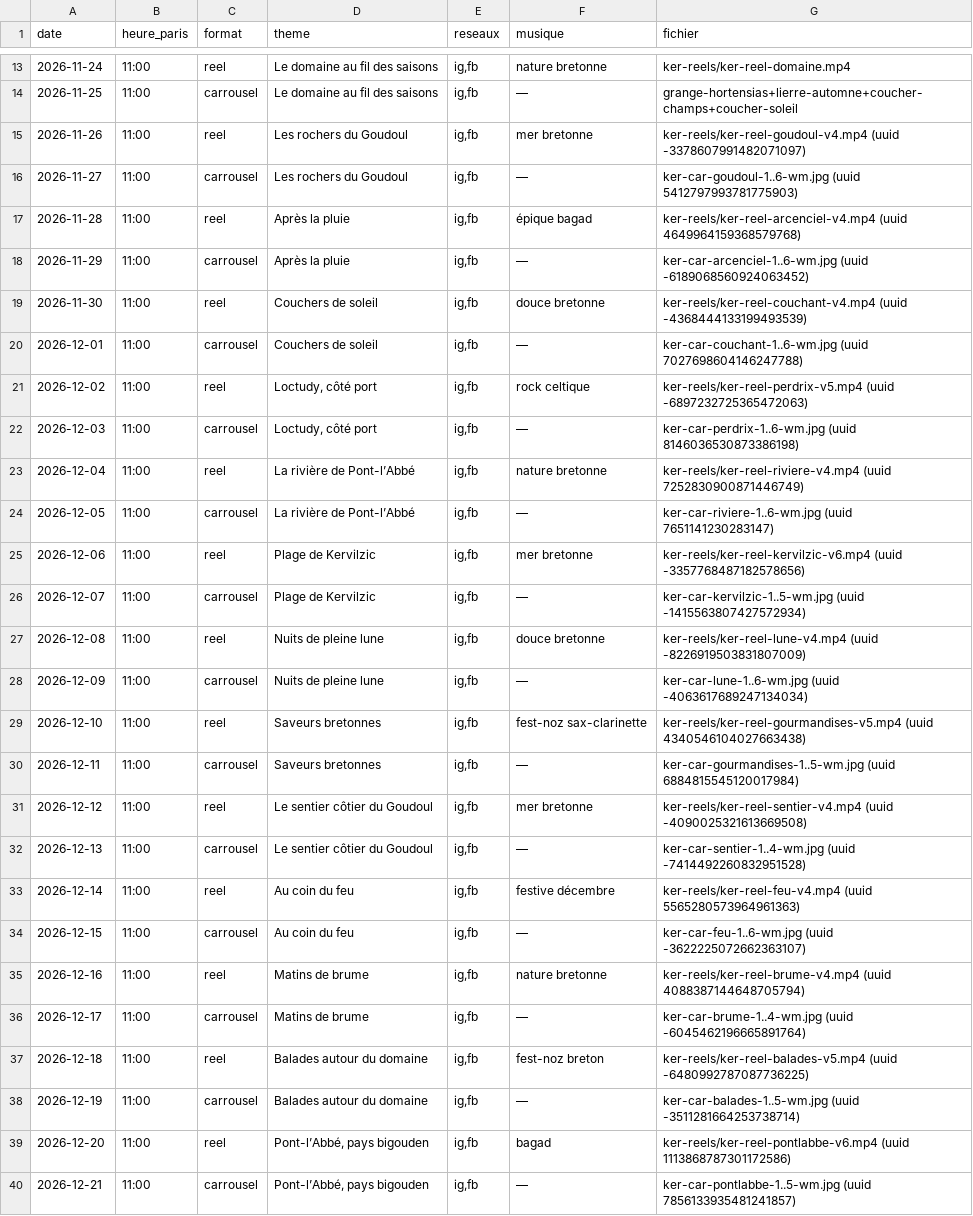
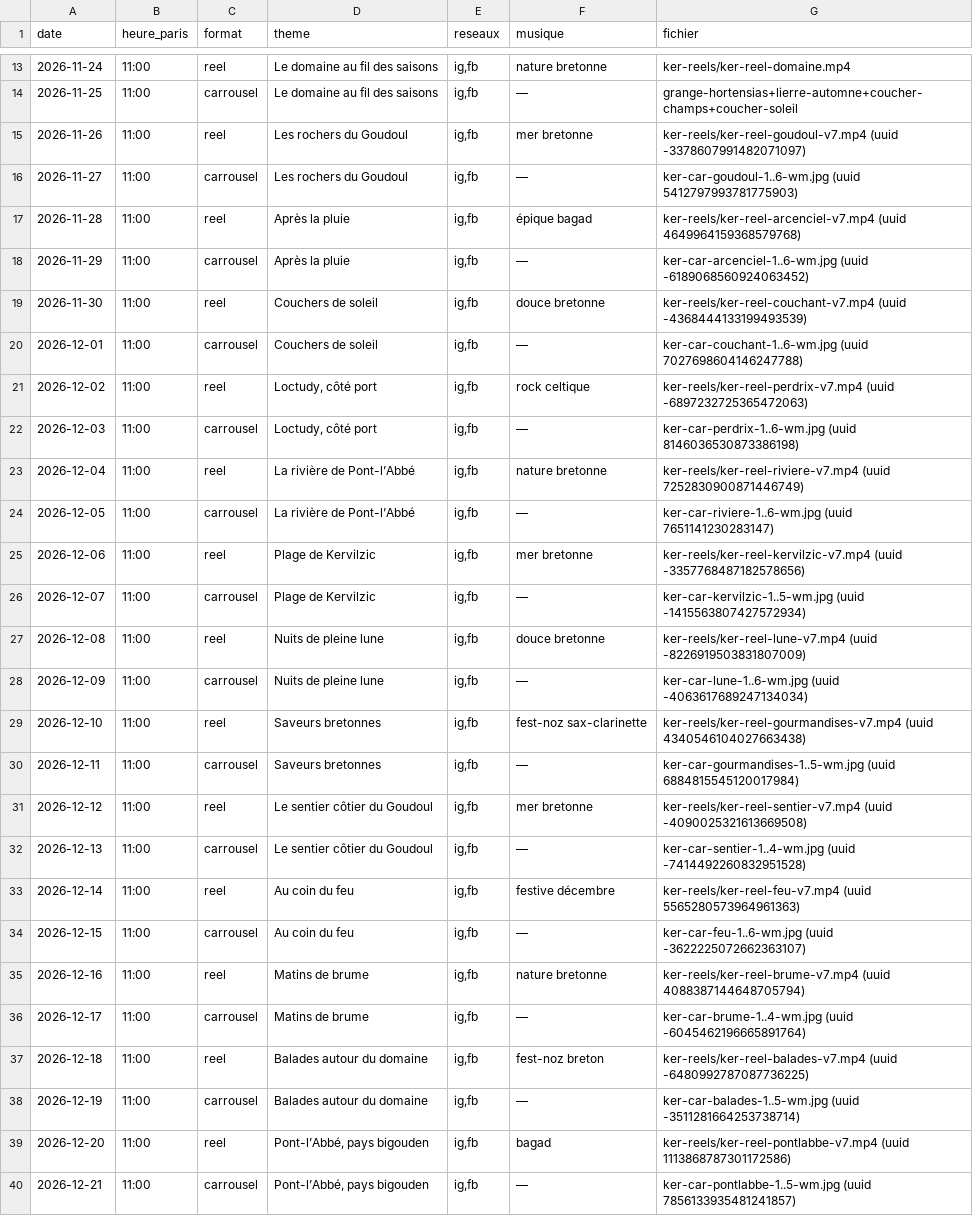
Before and after one commit to iffickdobrasil/ker-photos, a CSV file: posts.csv, drawn as a sheet; only a part is shown, gaps mark what is left out.

```diff
--- a/posts.csv
+++ b/posts.csv
@@ -14,27 +14,27 @@ date,heure_paris,format,theme,reseaux,musique,fichier
 2026-11-25,11:00,carrousel,"Le domaine au fil des saisons","ig,fb","—","grange-hortensias+lierre-automne+coucher-champs+coucher-soleil"
-2026-11-26,11:00,reel,"Les rochers du Goudoul","ig,fb","mer bretonne","ker-reels/ker-reel-goudoul-v4.mp4 (uuid -3378607991482071097)"
+2026-11-26,11:00,reel,"Les rochers du Goudoul","ig,fb","mer bretonne","ker-reels/ker-reel-goudoul-v7.mp4 (uuid -3378607991482071097)"
 2026-11-27,11:00,carrousel,"Les rochers du Goudoul","ig,fb","—","ker-car-goudoul-1..6-wm.jpg (uuid 5412797993781775903)"
-2026-11-28,11:00,reel,"Après la pluie","ig,fb","épique bagad","ker-reels/ker-reel-arcenciel-v4.mp4 (uuid 4649964159368579768)"
+2026-11-28,11:00,reel,"Après la pluie","ig,fb","épique bagad","ker-reels/ker-reel-arcenciel-v7.mp4 (uuid 4649964159368579768)"
 2026-11-29,11:00,carrousel,"Après la pluie","ig,fb","—","ker-car-arcenciel-1..6-wm.jpg (uuid -6189068560924063452)"
-2026-11-30,11:00,reel,"Couchers de soleil","ig,fb","douce bretonne","ker-reels/ker-reel-couchant-v4.mp4 (uuid -4368444133199493539)"
+2026-11-30,11:00,reel,"Couchers de soleil","ig,fb","douce bretonne","ker-reels/ker-reel-couchant-v7.mp4 (uuid -4368444133199493539)"
 2026-12-01,11:00,carrousel,"Couchers de soleil","ig,fb","—","ker-car-couchant-1..6-wm.jpg (uuid 7027698604146247788)"
-2026-12-02,11:00,reel,"Loctudy, côté port","ig,fb","rock celtique","ker-reels/ker-reel-perdrix-v5.mp4 (uuid -6897232725365472063)"
+2026-12-02,11:00,reel,"Loctudy, côté port","ig,fb","rock celtique","ker-reels/ker-reel-perdrix-v7.mp4 (uuid -6897232725365472063)"
 2026-12-03,11:00,carrousel,"Loctudy, côté port","ig,fb","—","ker-car-perdrix-1..6-wm.jpg (uuid 8146036530873386198)"
-2026-12-04,11:00,reel,"La rivière de Pont-l’Abbé","ig,fb","nature bretonne","ker-reels/ker-reel-riviere-v4.mp4 (uuid 7252830900871446749)"
+2026-12-04,11:00,reel,"La rivière de Pont-l’Abbé","ig,fb","nature bretonne","ker-reels/ker-reel-riviere-v7.mp4 (uuid 7252830900871446749)"
 2026-12-05,11:00,carrousel,"La rivière de Pont-l’Abbé","ig,fb","—","ker-car-riviere-1..6-wm.jpg (uuid 7651141230283147)"
-2026-12-06,11:00,reel,"Plage de Kervilzic","ig,fb","mer bretonne","ker-reels/ker-reel-kervilzic-v6.mp4 (uuid -3357768487182578656)"
+2026-12-06,11:00,reel,"Plage de Kervilzic","ig,fb","mer bretonne","ker-reels/ker-reel-kervilzic-v7.mp4 (uuid -3357768487182578656)"
 2026-12-07,11:00,carrousel,"Plage de Kervilzic","ig,fb","—","ker-car-kervilzic-1..5-wm.jpg (uuid -1415563807427572934)"
-2026-12-08,11:00,reel,"Nuits de pleine lune","ig,fb","douce bretonne","ker-reels/ker-reel-lune-v4.mp4 (uuid -8226919503831807009)"
+2026-12-08,11:00,reel,"Nuits de pleine lune","ig,fb","douce bretonne","ker-reels/ker-reel-lune-v7.mp4 (uuid -8226919503831807009)"
 2026-12-09,11:00,carrousel,"Nuits de pleine lune","ig,fb","—","ker-car-lune-1..6-wm.jpg (uuid -4063617689247134034)"
-2026-12-10,11:00,reel,"Saveurs bretonnes","ig,fb","fest-noz sax-clarinette","ker-reels/ker-reel-gourmandises-v5.mp4 (uuid 4340546104027663438)"
+2026-12-10,11:00,reel,"Saveurs bretonnes","ig,fb","fest-noz sax-clarinette","ker-reels/ker-reel-gourmandises-v7.mp4 (uuid 4340546104027663438)"
 2026-12-11,11:00,carrousel,"Saveurs bretonnes","ig,fb","—","ker-car-gourmandises-1..5-wm.jpg (uuid 6884815545120017984)"
-2026-12-12,11:00,reel,"Le sentier côtier du Goudoul","ig,fb","mer bretonne","ker-reels/ker-reel-sentier-v4.mp4 (uuid -4090025321613669508)"
+2026-12-12,11:00,reel,"Le sentier côtier du Goudoul","ig,fb","mer bretonne","ker-reels/ker-reel-sentier-v7.mp4 (uuid -4090025321613669508)"
 2026-12-13,11:00,carrousel,"Le sentier côtier du Goudoul","ig,fb","—","ker-car-sentier-1..4-wm.jpg (uuid -7414492260832951528)"
-2026-12-14,11:00,reel,"Au coin du feu","ig,fb","festive décembre","ker-reels/ker-reel-feu-v4.mp4 (uuid 5565280573964961363)"
+2026-12-14,11:00,reel,"Au coin du feu","ig,fb","festive décembre","ker-reels/ker-reel-feu-v7.mp4 (uuid 5565280573964961363)"
 2026-12-15,11:00,carrousel,"Au coin du feu","ig,fb","—","ker-car-feu-1..6-wm.jpg (uuid -3622225072662363107)"
-2026-12-16,11:00,reel,"Matins de brume","ig,fb","nature bretonne","ker-reels/ker-reel-brume-v4.mp4 (uuid 4088387144648705794)"
+2026-12-16,11:00,reel,"Matins de brume","ig,fb","nature bretonne","ker-reels/ker-reel-brume-v7.mp4 (uuid 4088387144648705794)"
 2026-12-17,11:00,carrousel,"Matins de brume","ig,fb","—","ker-car-brume-1..4-wm.jpg (uuid -6045462196665891764)"
-2026-12-18,11:00,reel,"Balades autour du domaine","ig,fb","fest-noz breton","ker-reels/ker-reel-balades-v5.mp4 (uuid -6480992787087736225)"
+2026-12-18,11:00,reel,"Balades autour du domaine","ig,fb","fest-noz breton","ker-reels/ker-reel-balades-v7.mp4 (uuid -6480992787087736225)"
 2026-12-19,11:00,carrousel,"Balades autour du domaine","ig,fb","—","ker-car-balades-1..5-wm.jpg (uuid -3511281664253738714)"
-2026-12-20,11:00,reel,"Pont-l’Abbé, pays bigouden","ig,fb","bagad","ker-reels/ker-reel-pontlabbe-v6.mp4 (uuid 1113868787301172586)"
+2026-12-20,11:00,reel,"Pont-l’Abbé, pays bigouden","ig,fb","bagad","ker-reels/ker-reel-pontlabbe-v7.mp4 (uuid 1113868787301172586)"
 2026-12-21,11:00,carrousel,"Pont-l’Abbé, pays bigouden","ig,fb","—","ker-car-pontlabbe-1..5-wm.jpg (uuid 7856133935481241857)"
```
